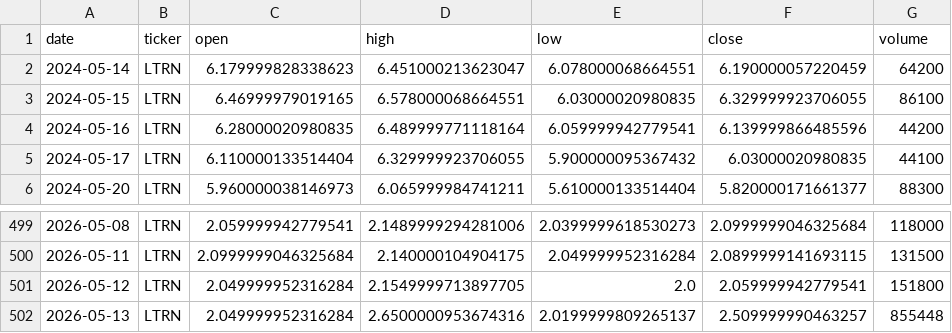
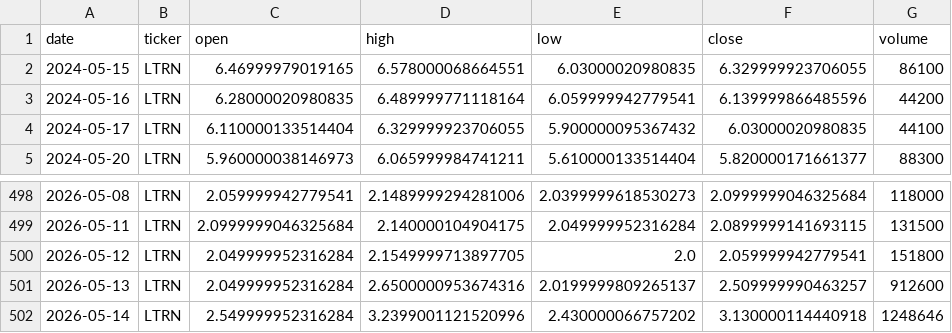
Before and after one commit to averma-ltrn/ltrn-stock-analyzer, a CSV file: data/raw/ltrn_prices_raw.csv, drawn as a sheet; only a part is shown, gaps mark what is left out.

```diff
--- a/data/raw/ltrn_prices_raw.csv
+++ b/data/raw/ltrn_prices_raw.csv
@@ -1,3 +1,2 @@
 date,ticker,open,high,low,close,volume
-2024-05-14,LTRN,6.179999828338623,6.451000213623047,6.078000068664551,6.190000057220459,64200
 2024-05-15,LTRN,6.46999979019165,6.578000068664551,6.03000020980835,6.329999923706055,86100
@@ -501,2 +500,3 @@ date,ticker,open,high,low,close,volume
 2026-05-12,LTRN,2.049999952316284,2.1549999713897705,2.0,2.059999942779541,151800
-2026-05-13,LTRN,2.049999952316284,2.6500000953674316,2.0199999809265137,2.509999990463257,855448
+2026-05-13,LTRN,2.049999952316284,2.6500000953674316,2.0199999809265137,2.509999990463257,912600
+2026-05-14,LTRN,2.549999952316284,3.2399001121520996,2.430000066757202,3.130000114440918,1248646
```
Also changed, not shown: data/processed/ltrn_indicators.csv, data/raw/ltrn_fundamentals_raw.csv.
